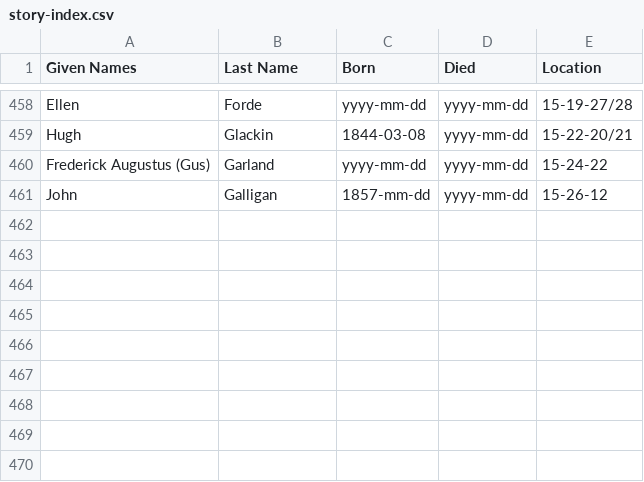
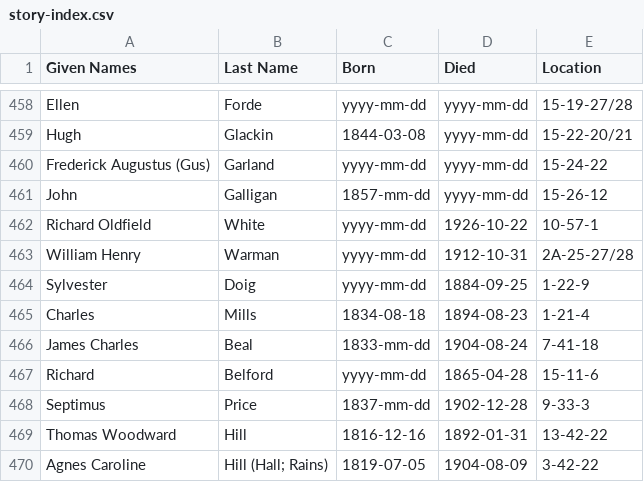
Before and after one commit to 1871fotc/fotc, a CSV file: docs/assets/data/story-index.csv, drawn as a sheet; only a part is shown, gaps mark what is left out.

Commit message:
Update story-index.csv

```diff
--- a/docs/assets/data/story-index.csv
+++ b/docs/assets/data/story-index.csv
@@ -461 +461,10 @@ Frederick Augustus (Gus),Garland,yyyy-mm-dd,yyyy-mm-dd,15-24-22
 John,Galligan,1857-mm-dd,yyyy-mm-dd,15-26-12
+Richard Oldfield,White,yyyy-mm-dd,1926-10-22,10-57-1
+William Henry,Warman,yyyy-mm-dd,1912-10-31,2A-25-27/28
+Sylvester,Doig,yyyy-mm-dd,1884-09-25,1-22-9
+Charles, Mills,1834-08-18,1894-08-23,1-21-4
+James Charles,Beal,1833-mm-dd,1904-08-24,7-41-18
+Richard,Belford,yyyy-mm-dd,1865-04-28,15-11-6
+Septimus,Price,1837-mm-dd,1902-12-28,9-33-3
+Thomas Woodward,Hill,1816-12-16,1892-01-31,13-42-22
+Agnes Caroline,Hill (Hall; Rains),1819-07-05,1904-08-09,3-42-22
```
